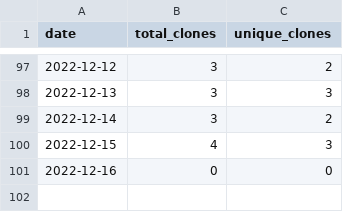
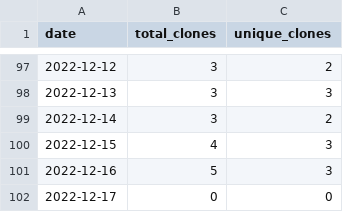
Before and after one commit to MatthewBentz/Comp2710, a CSV file: .traffic/clones.csv, drawn as a sheet; only a part is shown, gaps mark what is left out.

Commit message:
Updating repository traffic graph

```diff
--- a/.traffic/clones.csv
+++ b/.traffic/clones.csv
@@ -100,2 +100,3 @@ date,total_clones,unique_clones
 2022-12-15,4,3
-2022-12-16,0,0
+2022-12-16,5,3
+2022-12-17,0,0
```
Also changed, not shown: .traffic/views.csv, 3 other files.
